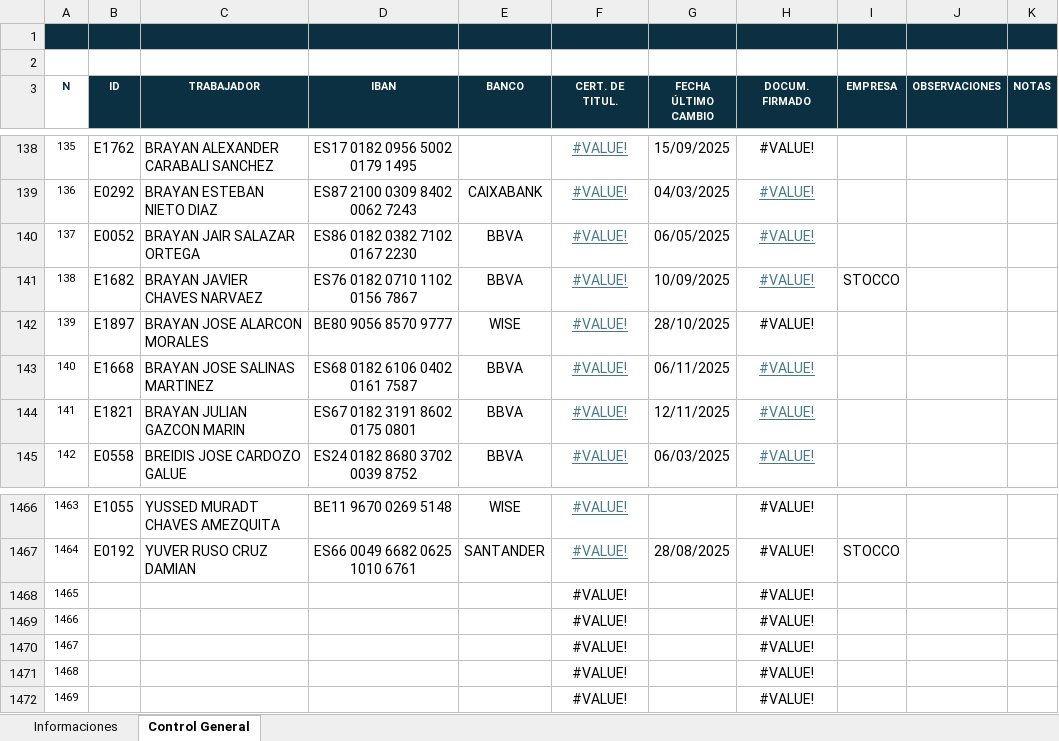
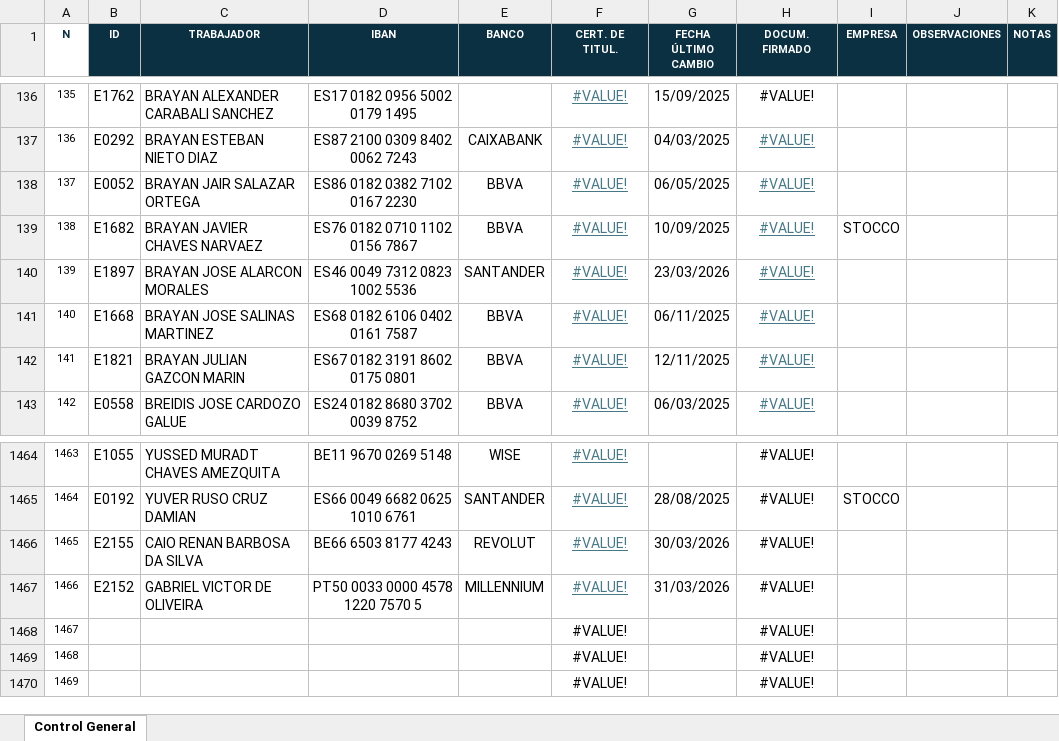
Before and after one commit to viathevalter/mcs-personal, an Excel workbook: dados_sharepoint/Control IBAN att.xlsx, sheet Control General, drawn as a sheet; only a part is shown, gaps mark what is left out; values as stored, in another font and other column widths than the file's, no borders; charts and pictures and conditional formats and table styles not drawn; removed rows and columns are numbered as before the commit, all else as after; the diff names each change by its address in the sheet, - before the commit and + after, or states it on an @@ line.

Commit message:
feat: implement automated IBAN update scripts and data processing utilities

```diff
--- a/dados_sharepoint/Control IBAN att.xlsx (sheet Control General)
+++ b/dados_sharepoint/Control IBAN att.xlsx (sheet Control General)
-sheet tab: Informaciones
-row 1: (empty)
-row 2: (empty)
-D140 (IBAN): BE80 9056 8570 9777
+D140 (IBAN): ES46 0049 7312 0823 1002 5536
-E140 (BANCO): WISE
+E140 (BANCO): SANTANDER
-G140 (FECHA ÚLTIMO CAMBIO): 28/10/2025
+G140 (FECHA ÚLTIMO CAMBIO): 23/03/2026
@@ H140 underline: off → on, text colour: black → #467886 @@
-row 1468: 1465 |  |  |  |  | #VALUE! |  | #VALUE!
-row 1469: 1466 |  |  |  |  | #VALUE! |  | #VALUE!
+row 1466: 1465 | E2155 | CAIO RENAN BARBOSA DA SILVA | BE66 6503 8177 4243 | REVOLUT | #VALUE! | 30/03/2026 | #VALUE!
+row 1467: 1466 | E2152 | GABRIEL VICTOR DE OLIVEIRA | PT50 0033 0000 4578 1220 7570 5 | MILLENNIUM | #VALUE! | 31/03/2026 | #VALUE!
```
Also changed, not shown: charts or pictures, 11 other files.
